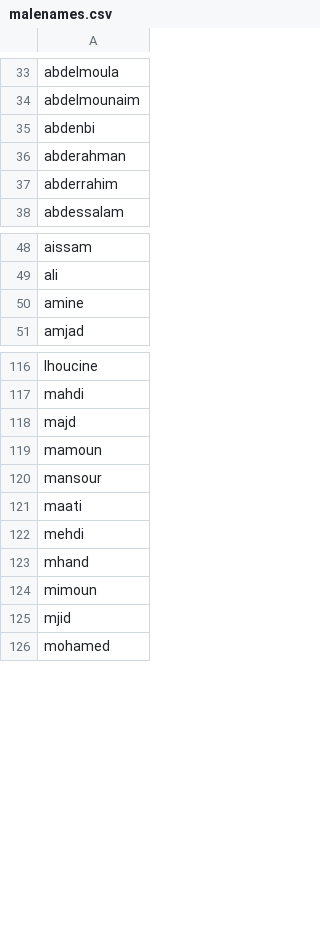
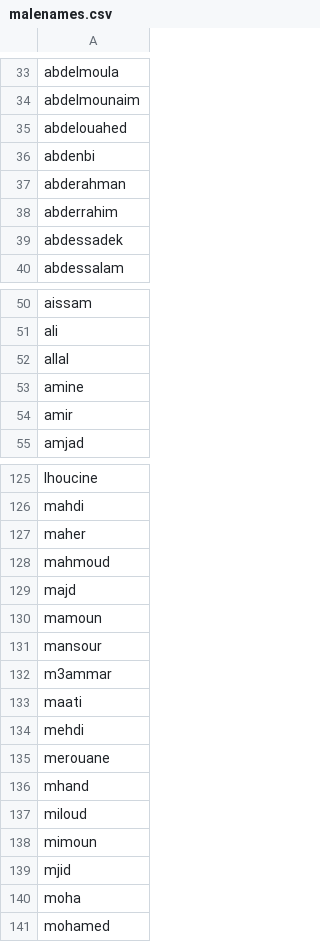
Before and after one commit to darija-open-dataset/dataset, a CSV file: semantic categories/malenames.csv, drawn as a sheet; only a part is shown, gaps mark what is left out; the diff covers the shown part only; the diff names each change by its address in the sheet, - before the commit and + after, or states it on an @@ line.

Commit message:
more data in different semantic categories

```diff
--- a/semantic categories/malenames.csv
+++ b/semantic categories/malenames.csv
+row 35: abdelouahed
+row 39: abdessadek
+row 52: allal
+row 54: amir
+row 127: maher
+row 128: mahmoud
+row 132: m3ammar
+row 135: merouane
+row 137: miloud
+row 140: moha
```
Also changed, not shown: 12 added rows elsewhere in this file, semantic categories/emotions.csv, semantic categories/environment.csv, 2 other files.
